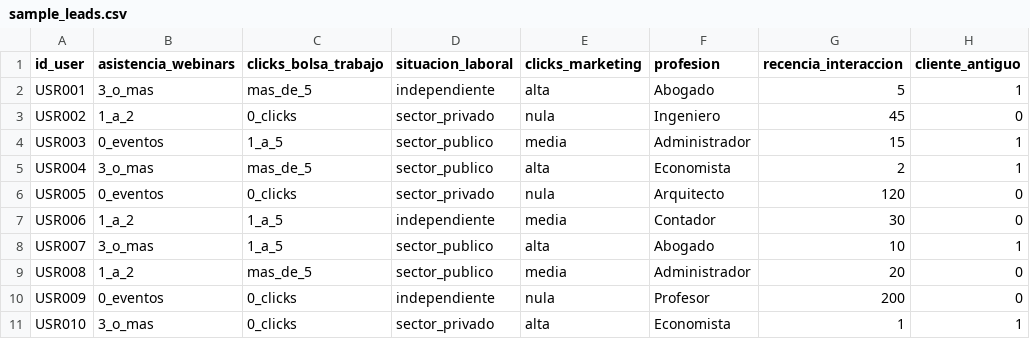
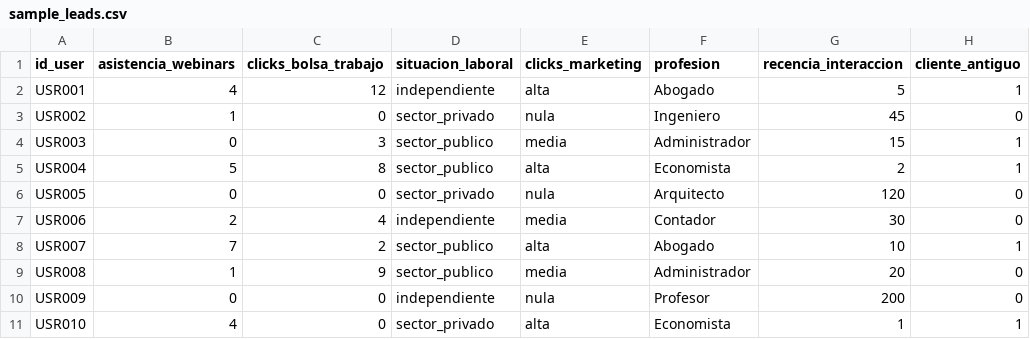
Before and after one commit to Christian-bit516/papaimamai, a CSV file: sample_leads.csv, drawn as a sheet; only a part is shown; the diff names each change by its address in the sheet, - before the commit and + after, or states it on an @@ line.

```diff
--- a/sample_leads.csv
+++ b/sample_leads.csv
-B2 (asistencia_webinars): 3_o_mas
+B2 (asistencia_webinars): 4
-C2 (clicks_bolsa_trabajo): mas_de_5
+C2 (clicks_bolsa_trabajo): 12
-B3 (asistencia_webinars): 1_a_2
+B3 (asistencia_webinars): 1
-C3 (clicks_bolsa_trabajo): 0_clicks
+C3 (clicks_bolsa_trabajo): 0
-B4 (asistencia_webinars): 0_eventos
+B4 (asistencia_webinars): 0
-C4 (clicks_bolsa_trabajo): 1_a_5
+C4 (clicks_bolsa_trabajo): 3
-B5 (asistencia_webinars): 3_o_mas
+B5 (asistencia_webinars): 5
-C5 (clicks_bolsa_trabajo): mas_de_5
+C5 (clicks_bolsa_trabajo): 8
-B6 (asistencia_webinars): 0_eventos
+B6 (asistencia_webinars): 0
-C6 (clicks_bolsa_trabajo): 0_clicks
+C6 (clicks_bolsa_trabajo): 0
-B7 (asistencia_webinars): 1_a_2
+B7 (asistencia_webinars): 2
-C7 (clicks_bolsa_trabajo): 1_a_5
+C7 (clicks_bolsa_trabajo): 4
-B8 (asistencia_webinars): 3_o_mas
+B8 (asistencia_webinars): 7
-C8 (clicks_bolsa_trabajo): 1_a_5
+C8 (clicks_bolsa_trabajo): 2
-B9 (asistencia_webinars): 1_a_2
+B9 (asistencia_webinars): 1
-C9 (clicks_bolsa_trabajo): mas_de_5
+C9 (clicks_bolsa_trabajo): 9
-B10 (asistencia_webinars): 0_eventos
+B10 (asistencia_webinars): 0
-C10:C11 (clicks_bolsa_trabajo): 0_clicks
+C10:C11 (clicks_bolsa_trabajo): 0
-B11 (asistencia_webinars): 3_o_mas
+B11 (asistencia_webinars): 4
```
Also changed, not shown: 14 other files.
